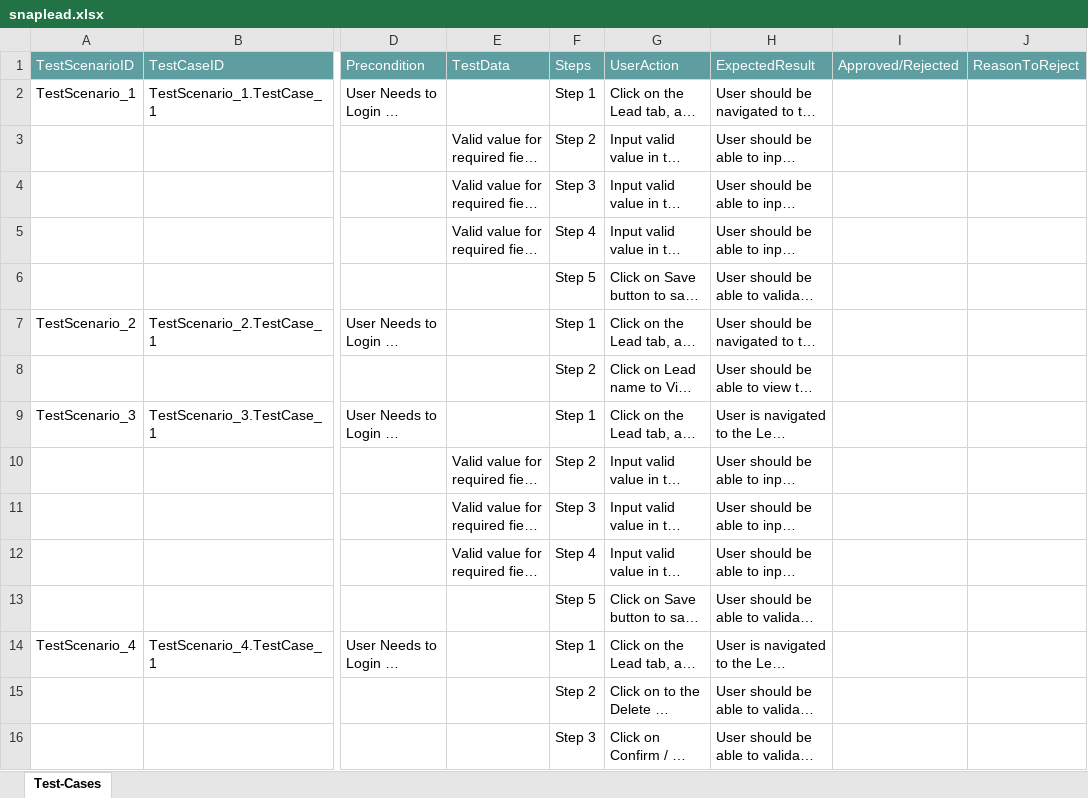
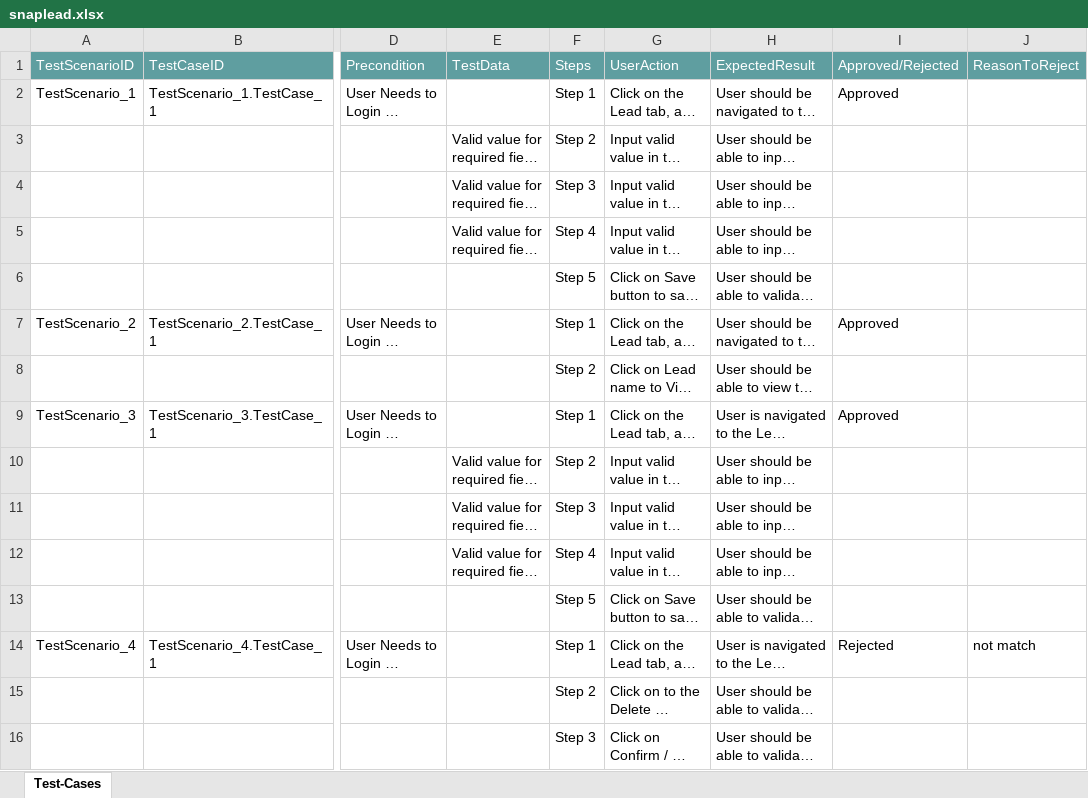
Before and after one commit to ShaikMohamedIrfan/APTUMOPOCS, an Excel workbook: snaplead.xlsx, sheet Test-Cases, drawn as a sheet; only a part is shown, gaps mark what is left out; long unchanged cells end in …; values as stored, in another font and other column widths than the file's, no borders; table styles not drawn; the diff names each change by its address in the sheet, - before the commit and + after, or states it on an @@ line.

Commit message:
Add files via upload

```diff
--- a/snaplead.xlsx (sheet Test-Cases)
+++ b/snaplead.xlsx (sheet Test-Cases)
-I2 (Approved/Rejected): (empty)
+I2 (Approved/Rejected): Approved
-I7 (Approved/Rejected): (empty)
+I7 (Approved/Rejected): Approved
-I9 (Approved/Rejected): (empty)
+I9 (Approved/Rejected): Approved
-I14 (Approved/Rejected): (empty)
+I14 (Approved/Rejected): Rejected
-J14 (ReasonToReject): (empty)
+J14 (ReasonToReject): not match
```
